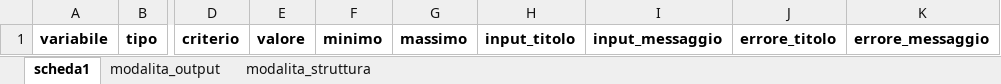
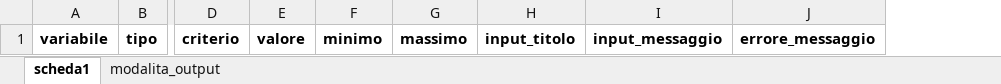
Before and after one commit to lbraglia/xlcrf, an Excel workbook: examples/blank_template.xlsx, sheet scheda1, drawn as a sheet; only a part is shown, gaps mark what is left out; values as stored, in another font and other column widths than the file's, no borders; the diff names each change by its address in the sheet, - before the commit and + after, or states it on an @@ line.

```diff
--- a/examples/blank_template.xlsx (sheet scheda1)
+++ b/examples/blank_template.xlsx (sheet scheda1)
-sheet tab: modalita_struttura
-column J, row 1: errore_titolo
```
Also changed, not shown: sheet modalita_output, examples/esempio1.xlsx, examples/esempio2.xlsx.
